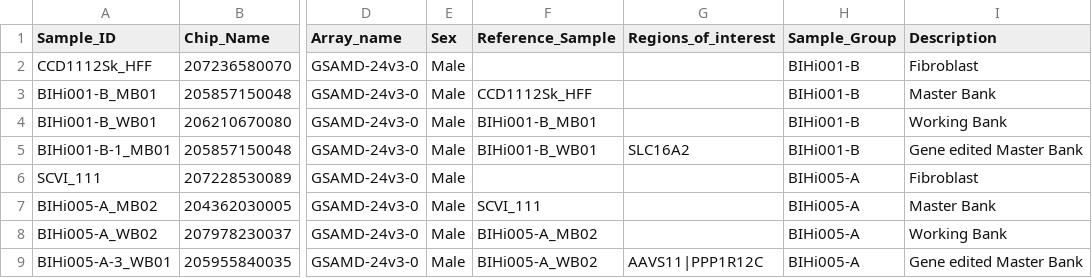
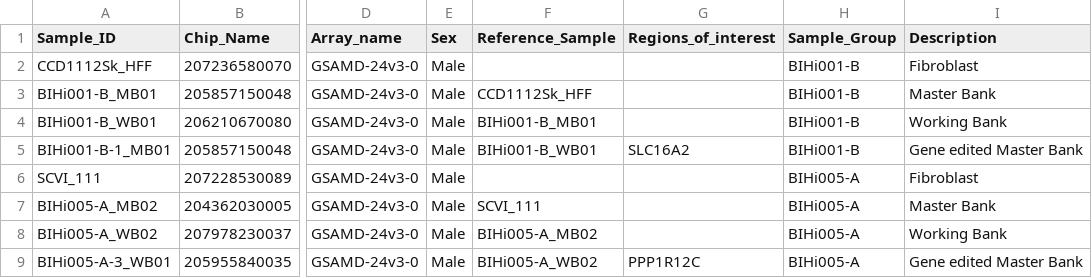
Before and after one commit to bihealth/StemCNV-check, a CSV file: docs/source/_static/report_analysis/Sample_table_example.csv, drawn as a sheet; only a part is shown, gaps mark what is left out; the diff names each change by its address in the sheet, - before the commit and + after, or states it on an @@ line.

Commit message:
Update example data docs

```diff
--- a/docs/source/_static/report_analysis/Sample_table_example.csv
+++ b/docs/source/_static/report_analysis/Sample_table_example.csv
-G9 (Regions_of_interest): AAVS11|PPP1R12C
+G9 (Regions_of_interest): PPP1R12C
```
Also changed, not shown: 2 other files.
